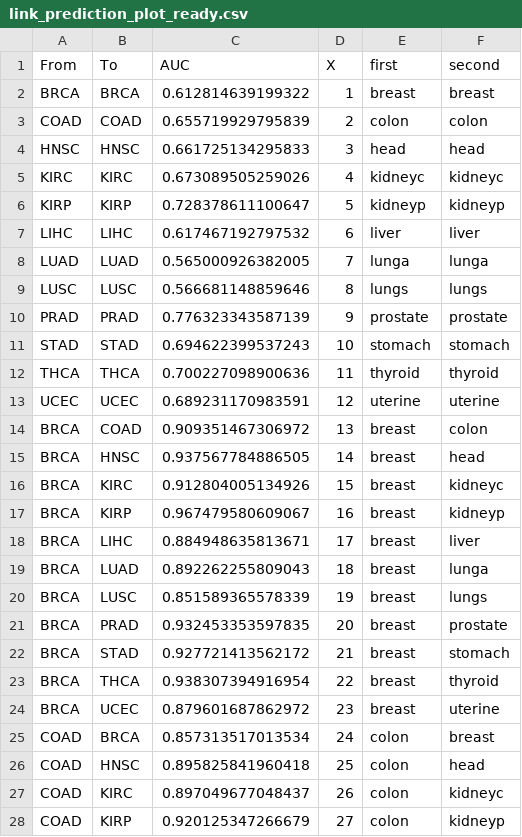
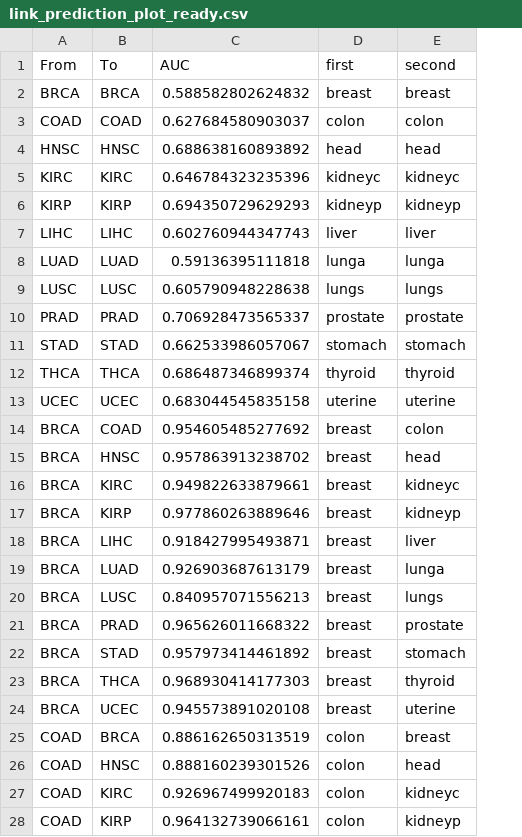
Before and after one commit to Ecological-Complexity-Lab/cancer-networks, a CSV file: output/data/link_prediction_plot_ready.csv, drawn as a sheet; only a part is shown; the diff covers the shown part only; the diff names each change by its address in the sheet, - before the commit and + after, or states it on an @@ line.

Commit message:
process updated link prediction results
also make sure it all runs smoothly.

```diff
--- a/output/data/link_prediction_plot_ready.csv
+++ b/output/data/link_prediction_plot_ready.csv
-column D (X), rows 2-28: 1 | 2 | 3 | 4 | 5 | 6 | 7 | 8 | 9 | 10 | 11 | 12 | 13 | 14 | 15 | 16 | 17 | 18 | 19 | 20 | 21 | 22 | 23 | 24 | 25 | 26 | 27
-C2 (AUC): 0.612814639199322
+C2 (AUC): 0.588582802624832
-C3 (AUC): 0.655719929795839
+C3 (AUC): 0.627684580903037
-C4 (AUC): 0.661725134295833
+C4 (AUC): 0.688638160893892
-C5 (AUC): 0.673089505259026
+C5 (AUC): 0.646784323235396
-C6 (AUC): 0.728378611100647
+C6 (AUC): 0.694350729629293
-C7 (AUC): 0.617467192797532
+C7 (AUC): 0.602760944347743
-C8 (AUC): 0.565000926382005
+C8 (AUC): 0.59136395111818
-C9 (AUC): 0.566681148859646
+C9 (AUC): 0.605790948228638
-C10 (AUC): 0.776323343587139
+C10 (AUC): 0.706928473565337
-C11 (AUC): 0.694622399537243
+C11 (AUC): 0.662533986057067
-C12 (AUC): 0.700227098900636
+C12 (AUC): 0.686487346899374
-C13 (AUC): 0.689231170983591
+C13 (AUC): 0.683044545835158
-C14 (AUC): 0.909351467306972
+C14 (AUC): 0.954605485277692
-C15 (AUC): 0.937567784886505
+C15 (AUC): 0.957863913238702
-C16 (AUC): 0.912804005134926
+C16 (AUC): 0.949822633879661
-C17 (AUC): 0.967479580609067
+C17 (AUC): 0.977860263889646
-C18 (AUC): 0.884948635813671
+C18 (AUC): 0.918427995493871
-C19 (AUC): 0.892262255809043
+C19 (AUC): 0.926903687613179
-C20 (AUC): 0.851589365578339
+C20 (AUC): 0.840957071556213
-C21 (AUC): 0.932453353597835
+C21 (AUC): 0.965626011668322
-C22 (AUC): 0.927721413562172
+C22 (AUC): 0.957973414461892
-C23 (AUC): 0.938307394916954
+C23 (AUC): 0.968930414177303
-C24 (AUC): 0.879601687862972
+C24 (AUC): 0.945573891020108
-C25 (AUC): 0.857313517013534
+C25 (AUC): 0.886162650313519
-C26 (AUC): 0.895825841960418
+C26 (AUC): 0.888160239301526
-C27 (AUC): 0.897049677048437
+C27 (AUC): 0.926967499920183
-C28 (AUC): 0.920125347266679
+C28 (AUC): 0.964132739066161
```
Also changed, not shown: 117 edited cells elsewhere in this file, 1 other file.
